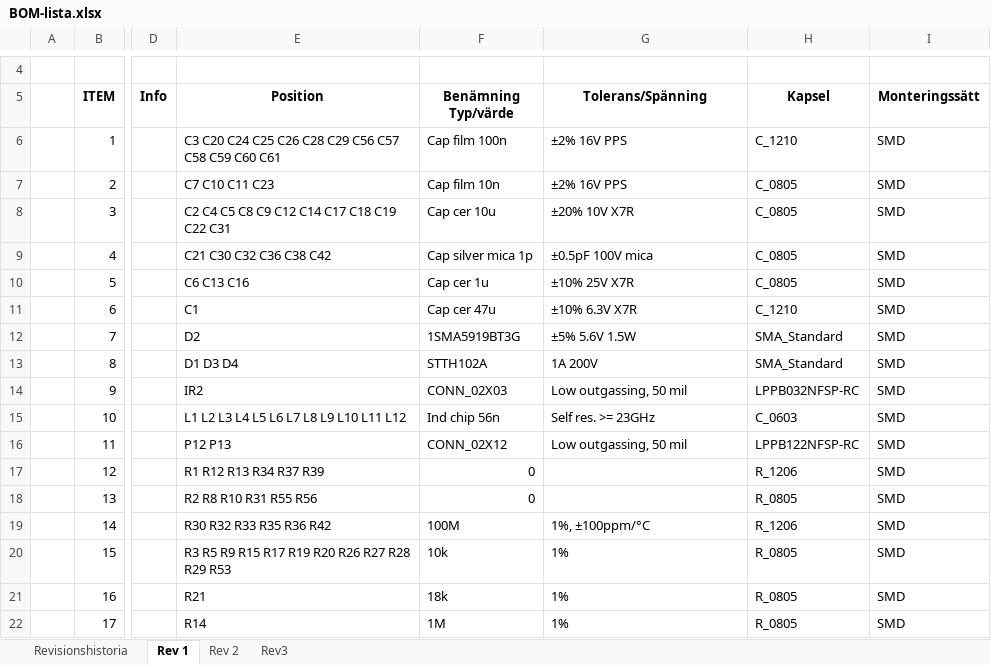
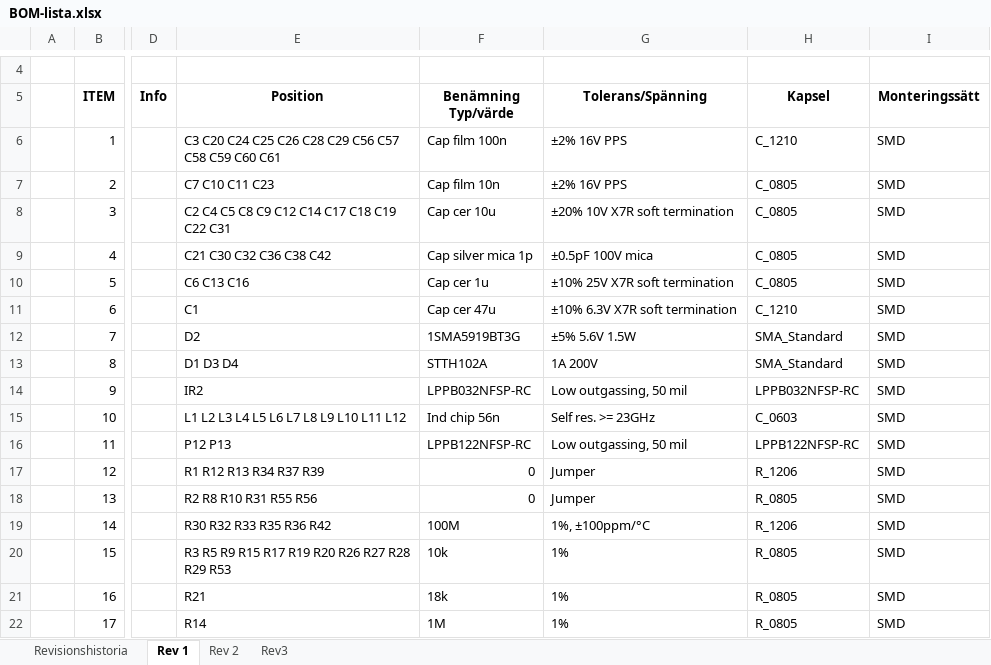
Before and after one commit to SpaceScienceSweden/ulv_electronics, an Excel workbook: fieldmill10/fab/rev1/BOM-lista.xlsx, sheet Rev 1, drawn as a sheet; only a part is shown, gaps mark what is left out; values as stored, in another font and other column widths than the file's, no borders; the diff names each change by its address in the sheet, - before the commit and + after, or states it on an @@ line.

```diff
--- a/fieldmill10/fab/rev1/BOM-lista.xlsx (sheet Rev 1)
+++ b/fieldmill10/fab/rev1/BOM-lista.xlsx (sheet Rev 1)
-G8 (Tolerans/Spänning): ±20% 10V X7R
+G8 (Tolerans/Spänning): ±20% 10V X7R soft termination
-G10 (Tolerans/Spänning): ±10% 25V X7R
+G10 (Tolerans/Spänning): ±10% 25V X7R soft termination
-G11 (Tolerans/Spänning): ±10% 6.3V X7R
+G11 (Tolerans/Spänning): ±10% 6.3V X7R soft termination
-F14 (Benämning Typ/värde): CONN_02X03
+F14 (Benämning Typ/värde): LPPB032NFSP-RC
-F16 (Benämning Typ/värde): CONN_02X12
+F16 (Benämning Typ/värde): LPPB122NFSP-RC
-G17:G18 (Tolerans/Spänning): (empty)
+G17:G18 (Tolerans/Spänning): Jumper
```
Also changed, not shown: 4 other files.
